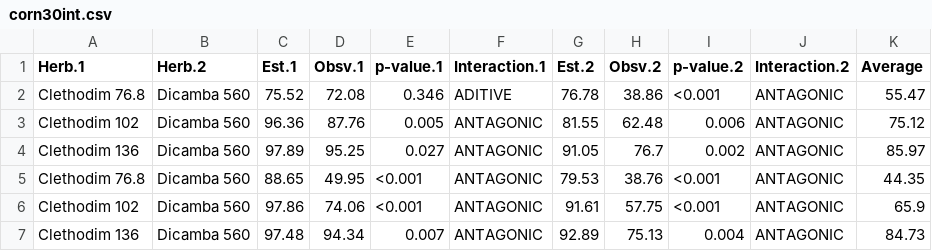
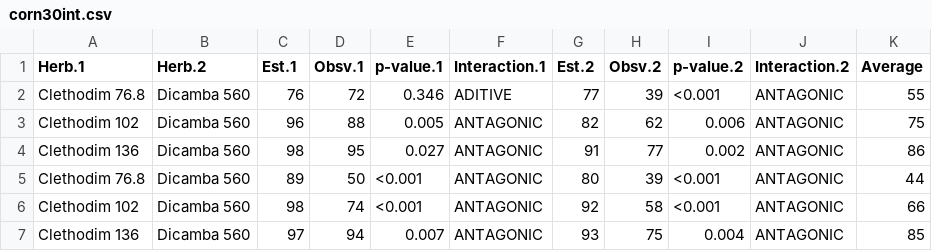
Before and after one commit to vitoranunciato/volunteercorncontrol, a CSV file: docs/data/corn30int.csv, drawn as a sheet.

Commit message:
table att

```diff
--- a/docs/data/corn30int.csv
+++ b/docs/data/corn30int.csv
@@ -1,7 +1,7 @@
 Herb.1,Herb.2,Est.1,Obsv.1,p-value.1,Interaction.1,Est.2,Obsv.2,p-value.2,Interaction.2,Average
-Clethodim 76.8,Dicamba 560,75.52,72.08,0.346,ADITIVE,76.78,38.86,<0.001,ANTAGONIC,55.47
-Clethodim 102,Dicamba 560,96.36,87.76,0.005,ANTAGONIC,81.55,62.48,0.006,ANTAGONIC,75.12
-Clethodim 136,Dicamba 560,97.89,95.25,0.027,ANTAGONIC,91.05,76.7,0.002,ANTAGONIC,85.97
-Clethodim 76.8,Dicamba 560,88.65,49.95,<0.001,ANTAGONIC,79.53,38.76,<0.001,ANTAGONIC,44.35
-Clethodim 102,Dicamba 560,97.86,74.06,<0.001,ANTAGONIC,91.61,57.75,<0.001,ANTAGONIC,65.9
-Clethodim 136,Dicamba 560,97.48,94.34,0.007,ANTAGONIC,92.89,75.13,0.004,ANTAGONIC,84.73
+Clethodim 76.8,Dicamba 560,76,72,0.346,ADITIVE,77,39,<0.001,ANTAGONIC,55
+Clethodim 102,Dicamba 560,96,88,0.005,ANTAGONIC,82,62,0.006,ANTAGONIC,75
+Clethodim 136,Dicamba 560,98,95,0.027,ANTAGONIC,91,77,0.002,ANTAGONIC,86
+Clethodim 76.8,Dicamba 560,89,50,<0.001,ANTAGONIC,80,39,<0.001,ANTAGONIC,44
+Clethodim 102,Dicamba 560,98,74,<0.001,ANTAGONIC,92,58,<0.001,ANTAGONIC,66
+Clethodim 136,Dicamba 560,97,94,0.007,ANTAGONIC,93,75,0.004,ANTAGONIC,85
```
Also changed, not shown: docs/data/corn60int.csv, docs/data/corn90int.csv, 6 other files.
